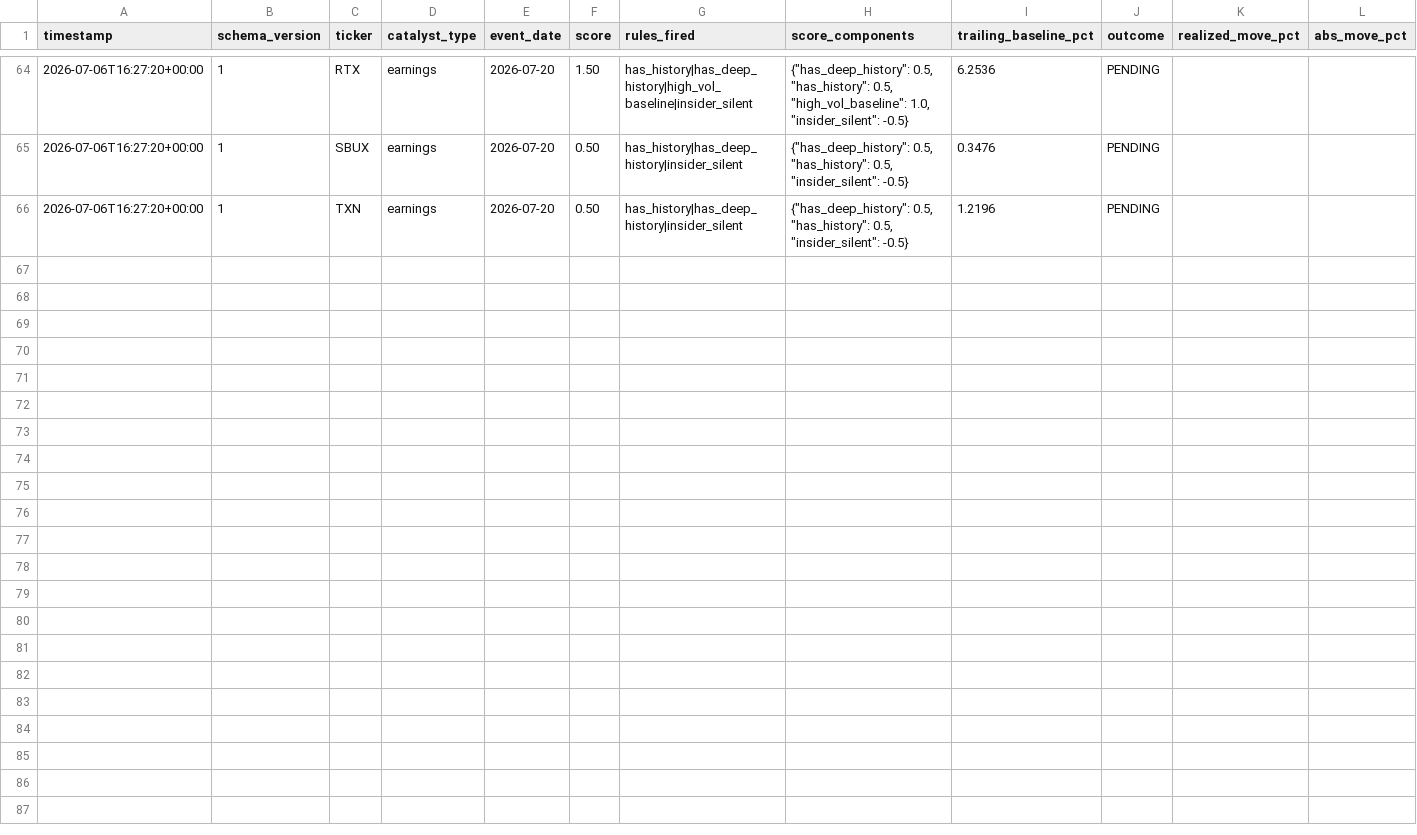
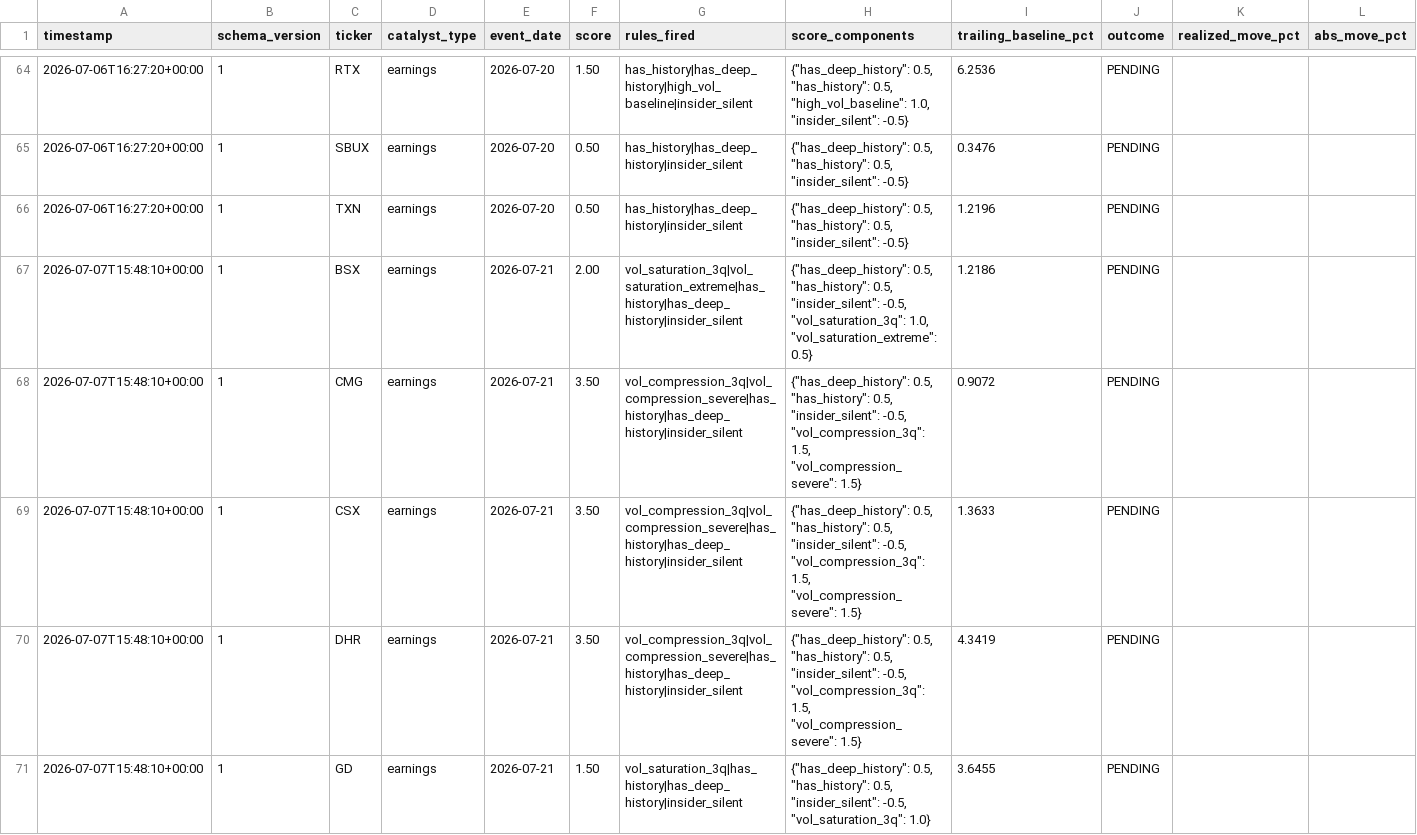
Before and after one commit to pawarraj8888/catalyst-engine, a CSV file: live_log/calls.csv, drawn as a sheet; only a part is shown, gaps mark what is left out; rows hold the shown columns only; the diff covers the shown part only; the diff names each change by its address in the sheet, - before the commit and + after, or states it on an @@ line.

```diff
--- a/live_log/calls.csv
+++ b/live_log/calls.csv
+row 67: 2026-07-07T15:48:10+00:00 | 1 | BSX | earnings | 2026-07-21 | 2.00 | vol_saturation_3q|vol_saturation_extreme|has_history|has_deep_history|insider_silent | {"has_deep_history": 0.5, "has_history": 0.5, "insider_silent": -0.5, "vol_saturation_3q": 1.0, "vol_saturation_extreme": 0.5} | 1.2186 | PENDING
+row 68: 2026-07-07T15:48:10+00:00 | 1 | CMG | earnings | 2026-07-21 | 3.50 | vol_compression_3q|vol_compression_severe|has_history|has_deep_history|insider_silent | {"has_deep_history": 0.5, "has_history": 0.5, "insider_silent": -0.5, "vol_compression_3q": 1.5, "vol_compression_severe": 1.5} | 0.9072 | PENDING
+row 69: 2026-07-07T15:48:10+00:00 | 1 | CSX | earnings | 2026-07-21 | 3.50 | vol_compression_3q|vol_compression_severe|has_history|has_deep_history|insider_silent | {"has_deep_history": 0.5, "has_history": 0.5, "insider_silent": -0.5, "vol_compression_3q": 1.5, "vol_compression_severe": 1.5} | 1.3633 | PENDING
+row 70: 2026-07-07T15:48:10+00:00 | 1 | DHR | earnings | 2026-07-21 | 3.50 | vol_compression_3q|vol_compression_severe|has_history|has_deep_history|insider_silent | {"has_deep_history": 0.5, "has_history": 0.5, "insider_silent": -0.5, "vol_compression_3q": 1.5, "vol_compression_severe": 1.5} | 4.3419 | PENDING
+row 71: 2026-07-07T15:48:10+00:00 | 1 | GD | earnings | 2026-07-21 | 1.50 | vol_saturation_3q|has_history|has_deep_history|insider_silent | {"has_deep_history": 0.5, "has_history": 0.5, "insider_silent": -0.5, "vol_saturation_3q": 1.0} | 3.6455 | PENDING
```
Also changed, not shown: 13 added rows elsewhere in this file, 1 other file.
